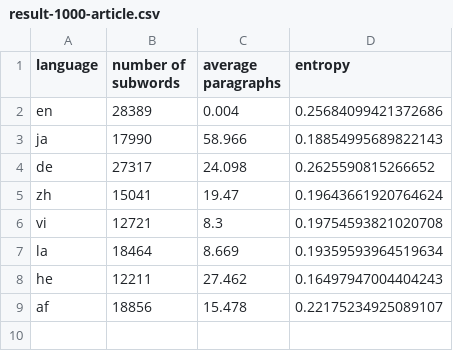
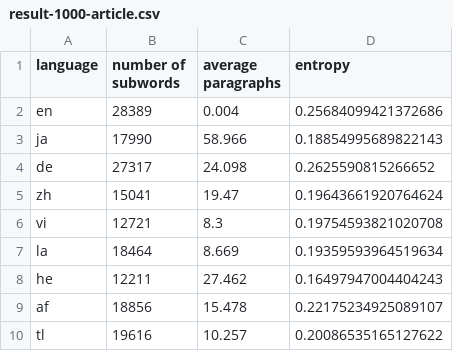
Before and after one commit to takuto-nakayama/subword-polysemy, a CSV file: result/1000-article/result-1000-article.csv, drawn as a sheet.

Commit message:
add result

```diff
--- a/result/1000-article/result-1000-article.csv
+++ b/result/1000-article/result-1000-article.csv
@@ -9 +9,2 @@ he,12211,27.462,0.16497947004404243
 af,18856,15.478,0.22175234925089107
+tl,19616,10.257,0.20086535165127622
```
Also changed, not shown: 1 other file.
